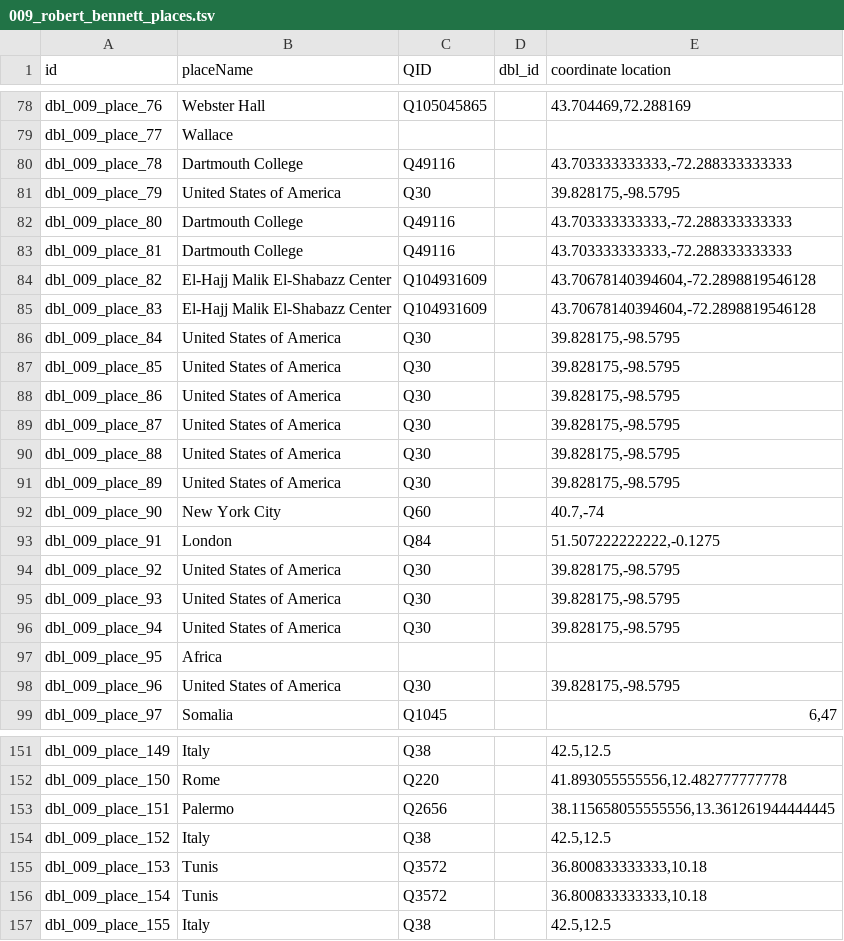
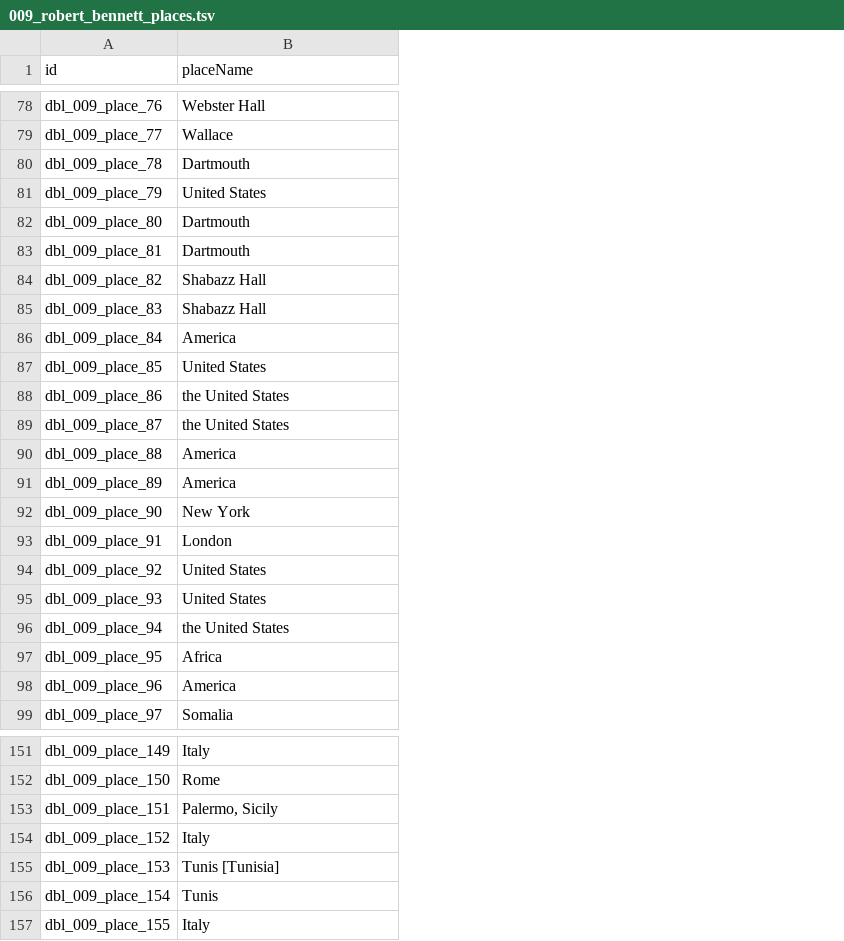
Before and after one commit to Dartmouth-Digital-History-Initiative/DBL-Encoding, a TSV file: tsv/009_robert_bennett_places.tsv, drawn as a sheet; only a part is shown, gaps mark what is left out; the diff covers the shown part only; the diff names each change by its address in the sheet, - before the commit and + after, or states it on an @@ line.

```diff
--- a/tsv/009_robert_bennett_places.tsv
+++ b/tsv/009_robert_bennett_places.tsv
-column C (QID), rows 78-99: Q105045865 |  | Q49116 | Q30 | Q49116 | Q49116 | Q104931609 | Q104931609 | Q30 | Q30 | Q30 | Q30 | Q30 | Q30 | Q60 | Q84 | Q30 | Q30 | Q30 |  | Q30 | Q1045; rows 151-157: Q38 | Q220 | Q2656 | Q38 | Q3572 | Q3572 | Q38
-column D (dbl_id), empty
-column E (coordinate location), rows 78-99: 43.704469,72.288169 |  | 43.703333333333,-72.288333333333 | 39.828175,-98.5795 | 43.703333333333,-72.288333333333 | 43.703333333333,-72.288333333333 | 43.70678140394604,-72.2898819546128 | 43.70678140394604,-72.2898819546128 | 39.828175,-98.5795 | 39.828175,-98.5795 | 39.828175,-98.5795 | 39.828175,-98.5795 | 39.828175,-98.5795 | 39.828175,-98.5795 | 40.7,-74 | 51.507222222222,-0.1275 | 39.828175,-98.5795 | 39.828175,-98.5795 | 39.828175,-98.5795 |  | 39.828175,-98.5795 | 6,47; rows 151-157: 42.5,12.5 | 41.893055555556,12.482777777778 | 38.115658055555556,13.361261944444445 | 42.5,12.5 | 36.800833333333,10.18 | 36.800833333333,10.18 | 42.5,12.5
-B80 (placeName): Dartmouth College
+B80 (placeName): Dartmouth
-B81 (placeName): United States of America
+B81 (placeName): United States
-B82:B83 (placeName): Dartmouth College
+B82:B83 (placeName): Dartmouth
-B84:B85 (placeName): El-Hajj Malik El-Shabazz Center
+B84:B85 (placeName): Shabazz Hall
-B86 (placeName): United States of America
+B86 (placeName): America
-B87 (placeName): United States of America
+B87 (placeName): United States
-B88:B89 (placeName): United States of America
+B88:B89 (placeName): the United States
-B90:B91 (placeName): United States of America
+B90:B91 (placeName): America
-B92 (placeName): New York City
+B92 (placeName): New York
-B94:B95 (placeName): United States of America
+B94:B95 (placeName): United States
-B96 (placeName): United States of America
+B96 (placeName): the United States
-B98 (placeName): United States of America
+B98 (placeName): America
-B153 (placeName): Palermo
+B153 (placeName): Palermo, Sicily
-B155 (placeName): Tunis
+B155 (placeName): Tunis [Tunisia]
```
Also changed, not shown: 49 edited cells elsewhere in this file, tsv/009_robert_bennett_persons.tsv, 1 other file.
